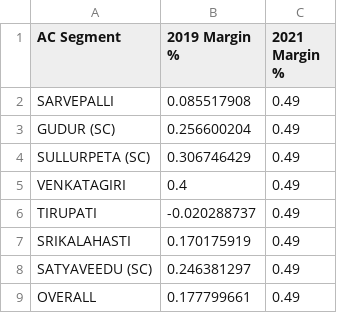
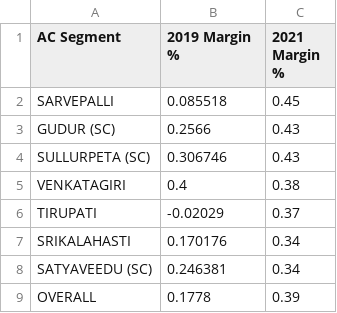
Before and after one commit to Piyush-Tanwar/dash-app, a CSV file: bar_chart.csv, drawn as a sheet.

Commit message:
my first commit

```diff
--- a/bar_chart.csv
+++ b/bar_chart.csv
@@ -1,9 +1,9 @@
 AC Segment,2019 Margin %,2021 Margin %
-SARVEPALLI,0.085517908,0.49
-GUDUR (SC),0.256600204,0.49
-SULLURPETA (SC),0.306746429,0.49
-VENKATAGIRI,0.4,0.49
-TIRUPATI,-0.020288737,0.49
-SRIKALAHASTI,0.170175919,0.49
-SATYAVEEDU (SC),0.246381297,0.49
-OVERALL,0.177799661,0.49
+SARVEPALLI,0.085518,0.45
+GUDUR (SC),0.2566,0.43
+SULLURPETA (SC),0.306746,0.43
+VENKATAGIRI,0.4,0.38
+TIRUPATI,-0.02029,0.37
+SRIKALAHASTI,0.170176,0.34
+SATYAVEEDU (SC),0.246381,0.34
+OVERALL,0.1778,0.39
```
